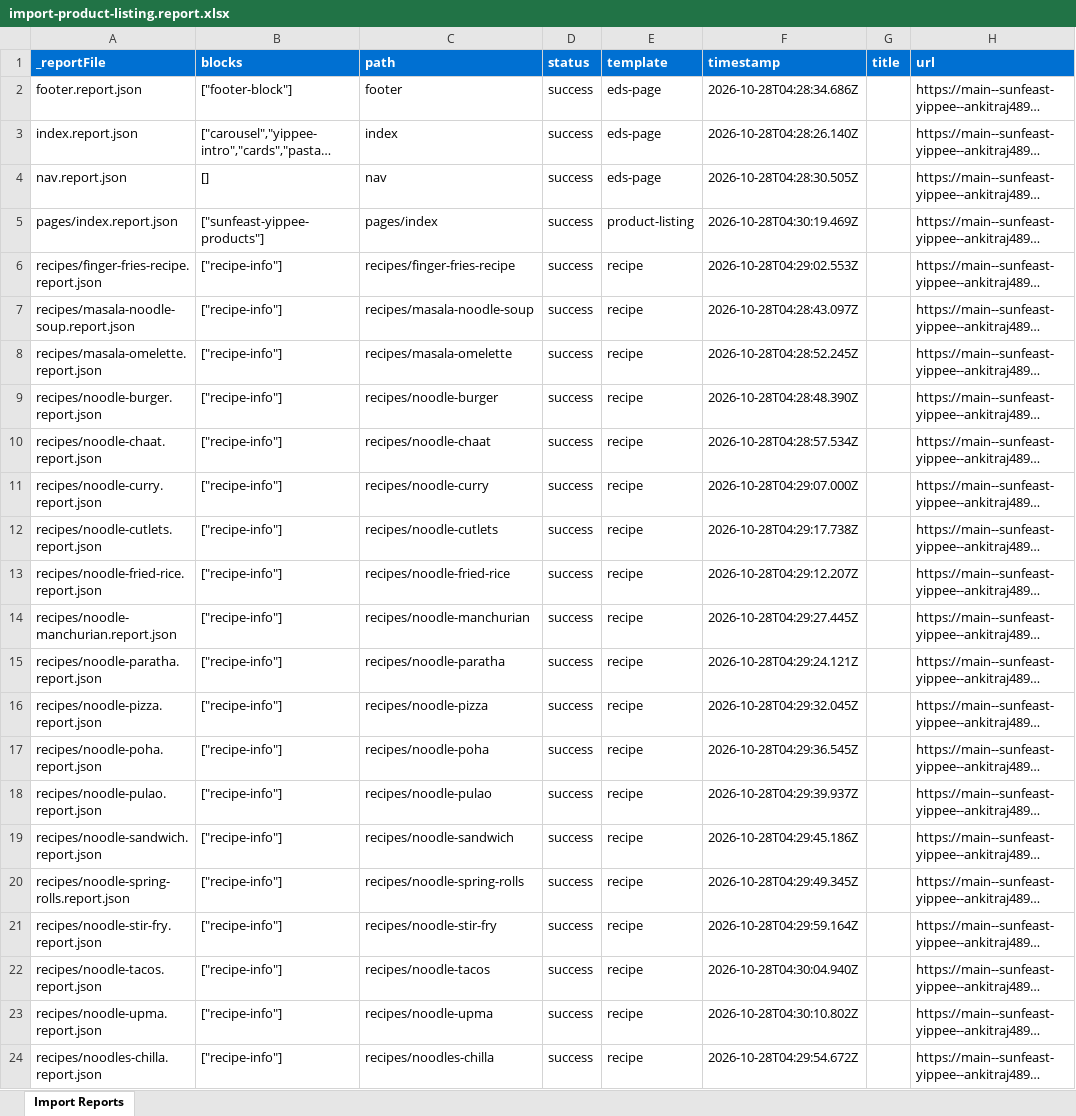
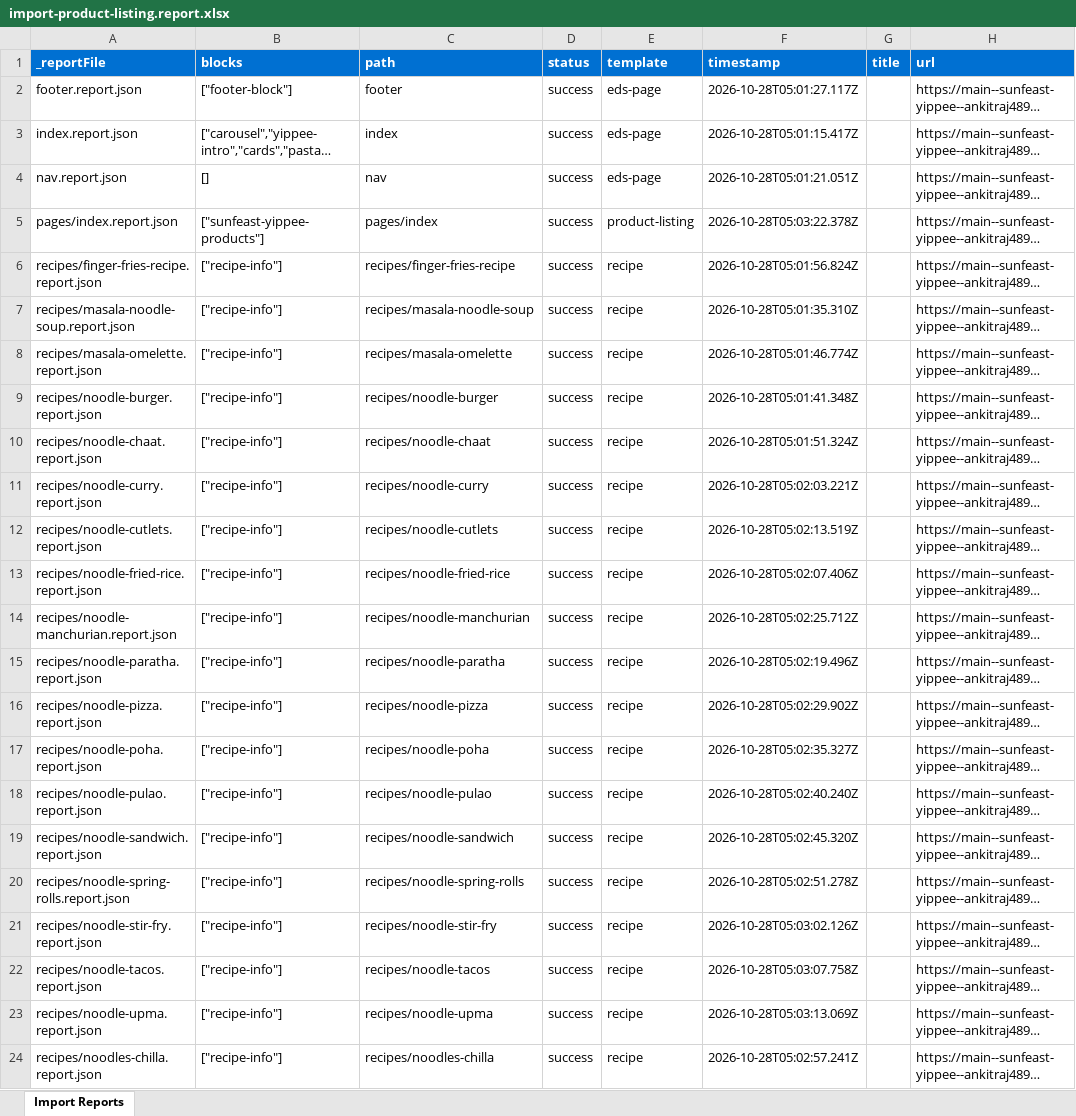
Before and after one commit to Ankitraj4899/sunfeast_Yippee-, an Excel workbook: tools/importer/reports/import-product-listing.report.xlsx, sheet Import Reports, drawn as a sheet; long unchanged cells end in …; values as stored, in another font and other column widths than the file's, no borders; the diff names each change by its address in the sheet, - before the commit and + after, or states it on an @@ line.

Commit message:
Update importer
Automated migration updates generated by Experience Modernization Agent.

Changed files: 29

```diff
--- a/tools/importer/reports/import-product-listing.report.xlsx (sheet Import Reports)
+++ b/tools/importer/reports/import-product-listing.report.xlsx (sheet Import Reports)
-F2 (timestamp): 2026-10-28T04:28:34.686Z
+F2 (timestamp): 2026-10-28T05:01:27.117Z
-F3 (timestamp): 2026-10-28T04:28:26.140Z
+F3 (timestamp): 2026-10-28T05:01:15.417Z
-F4 (timestamp): 2026-10-28T04:28:30.505Z
+F4 (timestamp): 2026-10-28T05:01:21.051Z
-F5 (timestamp): 2026-10-28T04:30:19.469Z
+F5 (timestamp): 2026-10-28T05:03:22.378Z
-F6 (timestamp): 2026-10-28T04:29:02.553Z
+F6 (timestamp): 2026-10-28T05:01:56.824Z
-F7 (timestamp): 2026-10-28T04:28:43.097Z
+F7 (timestamp): 2026-10-28T05:01:35.310Z
-F8 (timestamp): 2026-10-28T04:28:52.245Z
+F8 (timestamp): 2026-10-28T05:01:46.774Z
-F9 (timestamp): 2026-10-28T04:28:48.390Z
+F9 (timestamp): 2026-10-28T05:01:41.348Z
-F10 (timestamp): 2026-10-28T04:28:57.534Z
+F10 (timestamp): 2026-10-28T05:01:51.324Z
-F11 (timestamp): 2026-10-28T04:29:07.000Z
+F11 (timestamp): 2026-10-28T05:02:03.221Z
-F12 (timestamp): 2026-10-28T04:29:17.738Z
+F12 (timestamp): 2026-10-28T05:02:13.519Z
-F13 (timestamp): 2026-10-28T04:29:12.207Z
+F13 (timestamp): 2026-10-28T05:02:07.406Z
-F14 (timestamp): 2026-10-28T04:29:27.445Z
+F14 (timestamp): 2026-10-28T05:02:25.712Z
-F15 (timestamp): 2026-10-28T04:29:24.121Z
+F15 (timestamp): 2026-10-28T05:02:19.496Z
-F16 (timestamp): 2026-10-28T04:29:32.045Z
+F16 (timestamp): 2026-10-28T05:02:29.902Z
-F17 (timestamp): 2026-10-28T04:29:36.545Z
+F17 (timestamp): 2026-10-28T05:02:35.327Z
-F18 (timestamp): 2026-10-28T04:29:39.937Z
+F18 (timestamp): 2026-10-28T05:02:40.240Z
-F19 (timestamp): 2026-10-28T04:29:45.186Z
+F19 (timestamp): 2026-10-28T05:02:45.320Z
-F20 (timestamp): 2026-10-28T04:29:49.345Z
+F20 (timestamp): 2026-10-28T05:02:51.278Z
-F21 (timestamp): 2026-10-28T04:29:59.164Z
+F21 (timestamp): 2026-10-28T05:03:02.126Z
-F22 (timestamp): 2026-10-28T04:30:04.940Z
+F22 (timestamp): 2026-10-28T05:03:07.758Z
-F23 (timestamp): 2026-10-28T04:30:10.802Z
+F23 (timestamp): 2026-10-28T05:03:13.069Z
-F24 (timestamp): 2026-10-28T04:29:54.672Z
+F24 (timestamp): 2026-10-28T05:02:57.241Z
```
Also changed, not shown: tools/importer/reports/import-eds-page.report.xlsx, tools/importer/reports/import-recipe.report.xlsx, 26 other files.
